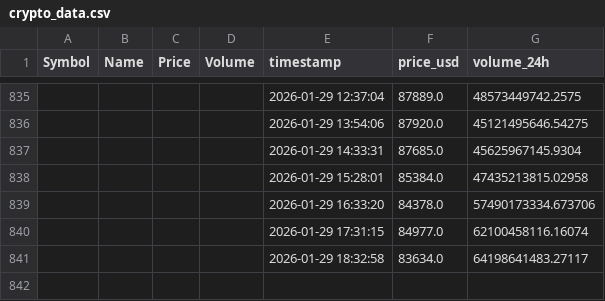
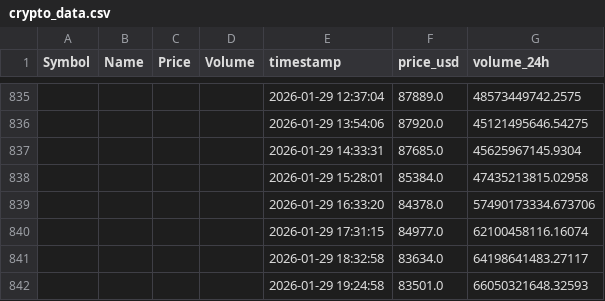
Before and after one commit to Kalpesh1Sharma/kasparro-ultimate, a CSV file: crypto_data.csv, drawn as a sheet; only a part is shown, gaps mark what is left out; the diff names each change by its address in the sheet, - before the commit and + after, or states it on an @@ line.

```diff
--- a/crypto_data.csv
+++ b/crypto_data.csv
+row 842:  |  |  |  | 2026-01-29 19:24:58 | 83501.0 | 66050321648.32593
```
